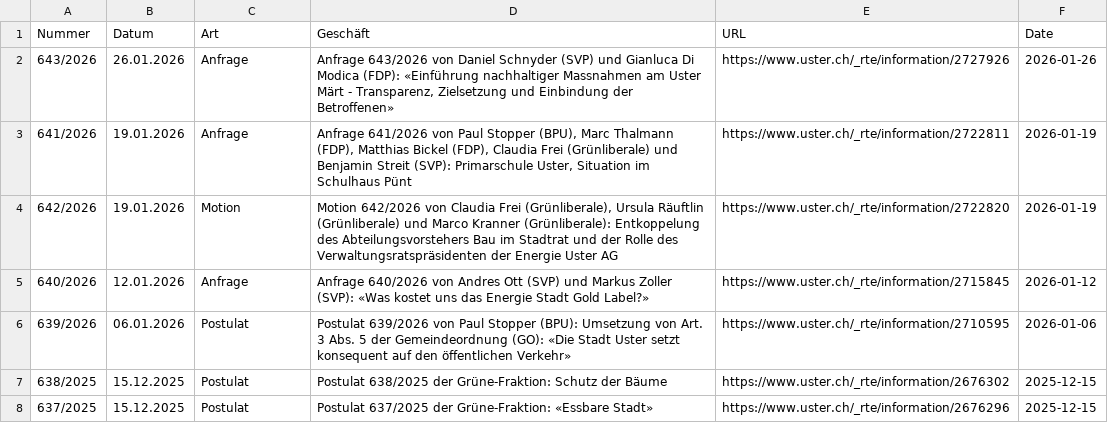
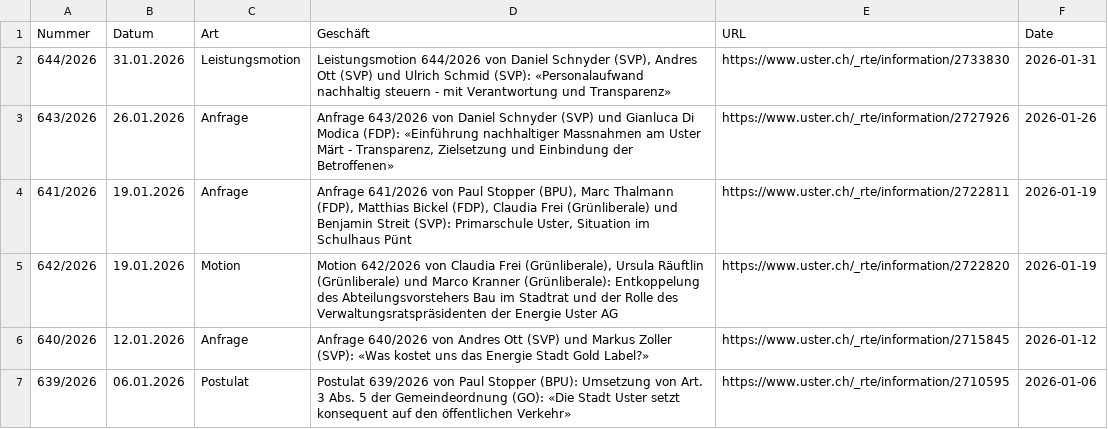
Before and after one commit to data-socialthink/politik-uster, a CSV file: geschafte.csv, drawn as a sheet; only a part is shown; the shorter side is filled out with more unchanged rows.

Commit message:
Update: 2026-02-03 02:05:04

```diff
--- a/geschafte.csv
+++ b/geschafte.csv
@@ -1,2 +1,3 @@
 "Nummer","Datum","Art","Geschäft","URL","Date"
+"644/2026","31.01.2026","Leistungsmotion","Leistungsmotion 644/2026 von Daniel Schnyder (SVP), Andres Ott (SVP) und Ulrich Schmid (SVP): «Personalaufwand nachhaltig steuern - mit Verantwortung und Transparenz»","https://www.uster.ch/_rte/information/2733830","2026-01-31"
 "643/2026","26.01.2026","Anfrage","Anfrage 643/2026 von Daniel Schnyder (SVP) und Gianluca Di Modica (FDP): «Einführung nachhaltiger Massnahmen am Uster Märt - Transparenz, Zielsetzung und Einbindung der Betroffenen»","https://www.uster.ch/_rte/information/2727926","2026-01-26"
```
